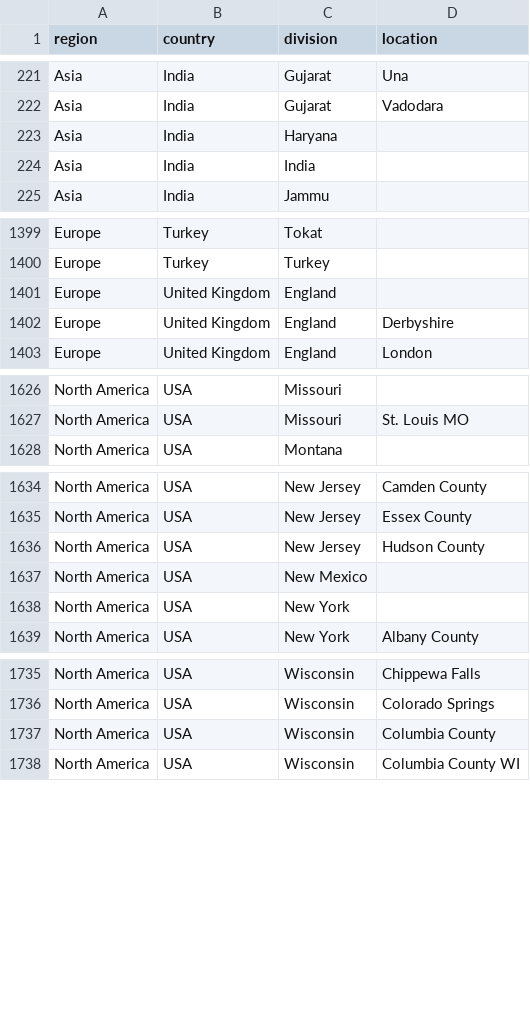
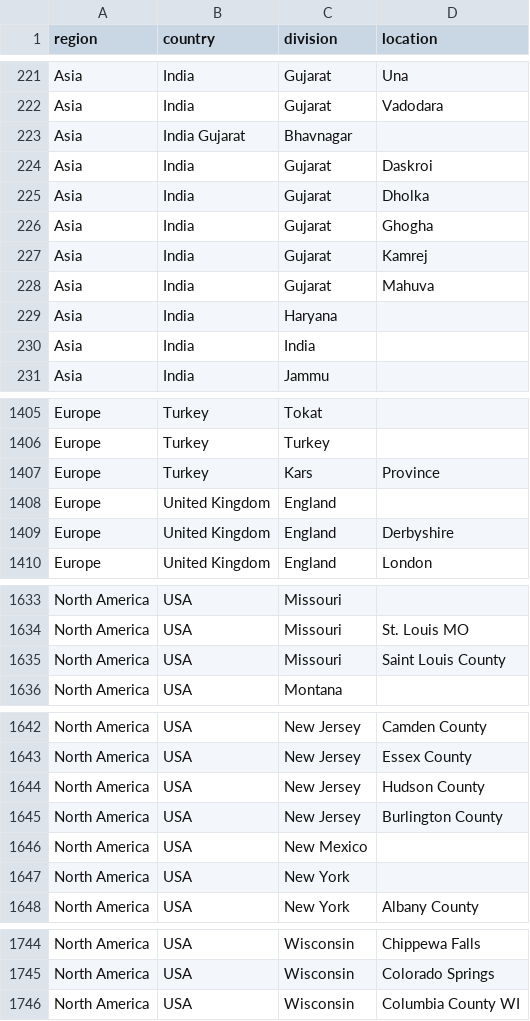
Before and after one commit to nextstrain/ncov-ingest, a TSV file: source-data/location_hierarchy.tsv, drawn as a sheet; only a part is shown, gaps mark what is left out.

Commit message:
small adjustments to USA county duplicates and add new hierarchies

```diff
--- a/source-data/location_hierarchy.tsv
+++ b/source-data/location_hierarchy.tsv
@@ -222,2 +222,8 @@ Asia	India	Gujarat	Una
 Asia	India	Gujarat	Vadodara
+Asia	India   Gujarat	Bhavnagar
+Asia	India	Gujarat	Daskroi
+Asia	India	Gujarat	Dholka
+Asia	India	Gujarat	Ghogha
+Asia	India	Gujarat	Kamrej
+Asia	India	Gujarat	Mahuva
 Asia	India	Haryana	
@@ -1400,2 +1406,3 @@ Europe	Turkey	Tokat
 Europe	Turkey	Turkey	
+Europe	Turkey	Kars	Province	
 Europe	United Kingdom	England	
@@ -1627,2 +1634,3 @@ North America	USA	Missouri
 North America	USA	Missouri	St. Louis MO
+North America	USA	Missouri	Saint Louis County
 North America	USA	Montana	
@@ -1636,2 +1644,3 @@ North America	USA	New Jersey	Essex County
 North America	USA	New Jersey	Hudson County
+North America	USA	New Jersey	Burlington County
 North America	USA	New Mexico	
@@ -1736,3 +1745,2 @@ North America	USA	Wisconsin	Chippewa Falls
 North America	USA	Wisconsin	Colorado Springs
-North America	USA	Wisconsin	Columbia County
 North America	USA	Wisconsin	Columbia County WI
```
